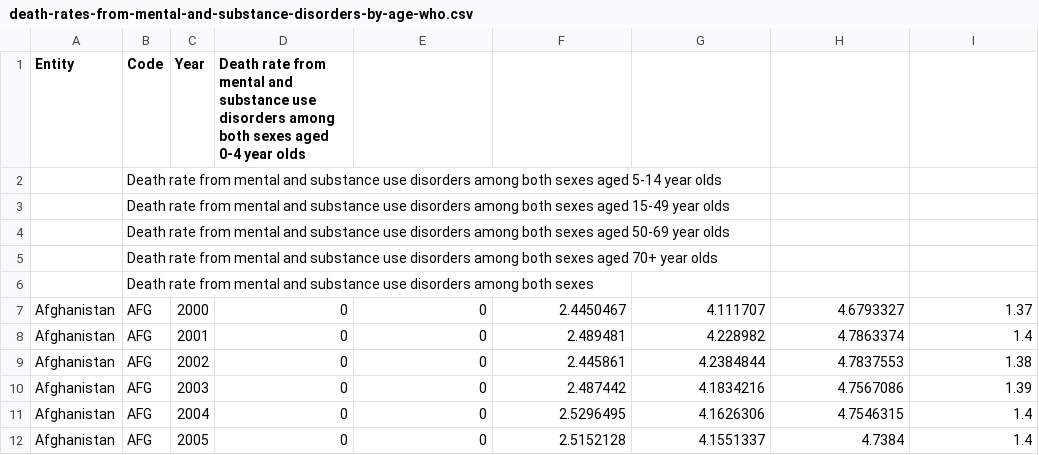
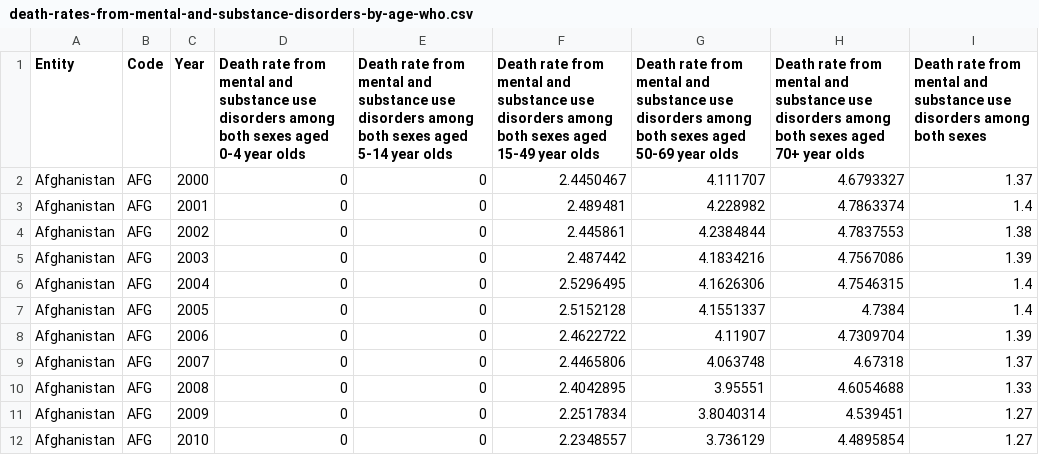
Before and after one commit to arinbaruah/Matilda_viz, a CSV file: data/death-rates-from-mental-and-substance-disorders-by-age-who.csv, drawn as a sheet; only a part is shown; the shorter side is filled out with more unchanged rows.

Commit message:
Circle pack viz added for death counts by age group

```diff
--- a/data/death-rates-from-mental-and-substance-disorders-by-age-who.csv
+++ b/data/death-rates-from-mental-and-substance-disorders-by-age-who.csv
@@ -1,7 +1,2 @@
-Entity,Code,Year,Death rate from mental and substance use disorders among both sexes aged 0-4 year olds
-,Death rate from mental and substance use disorders among both sexes aged 5-14 year olds
-,Death rate from mental and substance use disorders among both sexes aged 15-49 year olds
-,Death rate from mental and substance use disorders among both sexes aged 50-69 year olds
-,Death rate from mental and substance use disorders among both sexes aged 70+ year olds
-,Death rate from mental and substance use disorders among both sexes
+Entity,Code,Year,Death rate from mental and substance use disorders among both sexes aged 0-4 year olds,Death rate from mental and substance use disorders among both sexes aged 5-14 year olds,Death rate from mental and substance use disorders among both sexes aged 15-49 year olds,Death rate from mental and substance use disorders among both sexes aged 50-69 year olds,Death rate from mental and substance use disorders among both sexes aged 70+ year olds,Death rate from mental and substance use disorders among both sexes
 Afghanistan,AFG,2000,0,0,2.4450467,4.111707,4.6793327,1.37
```
Also changed, not shown: 7 other files.
